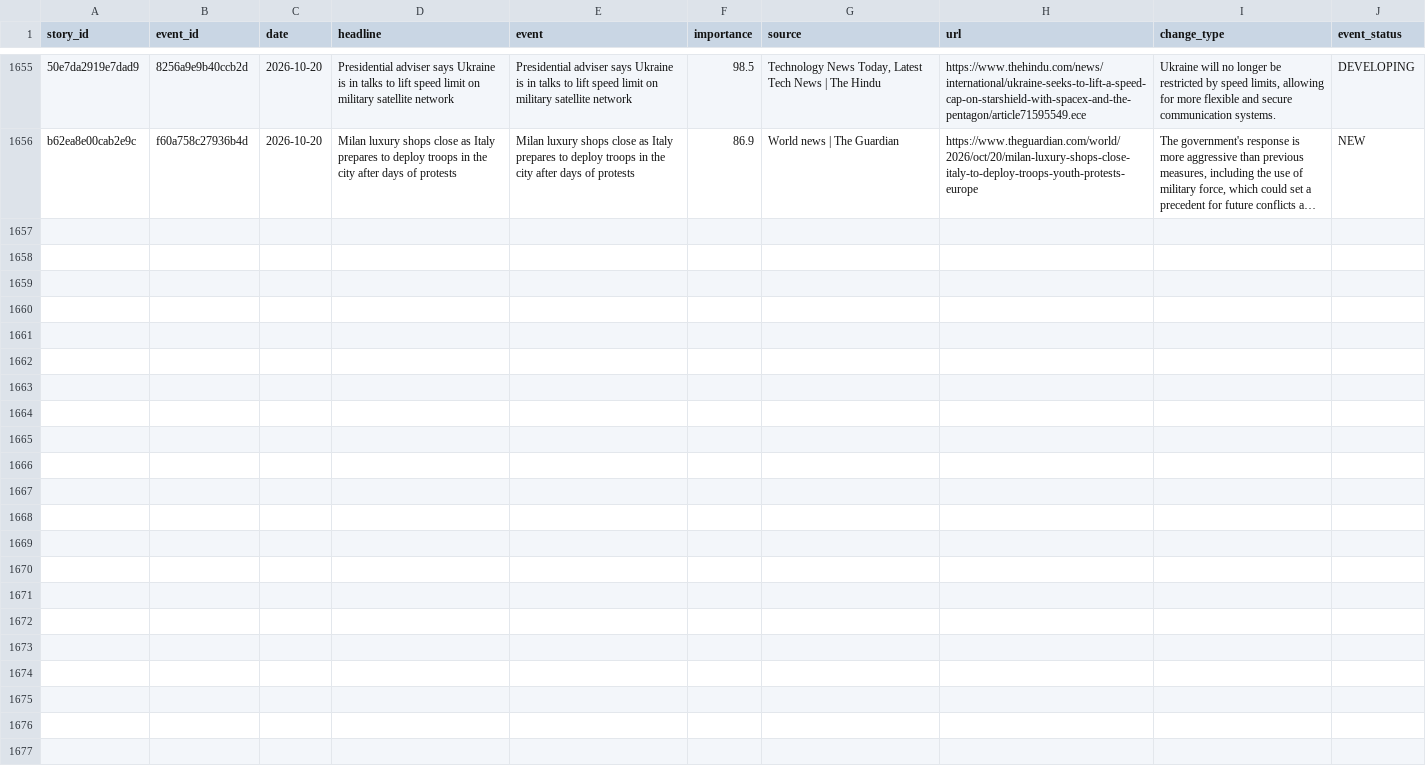
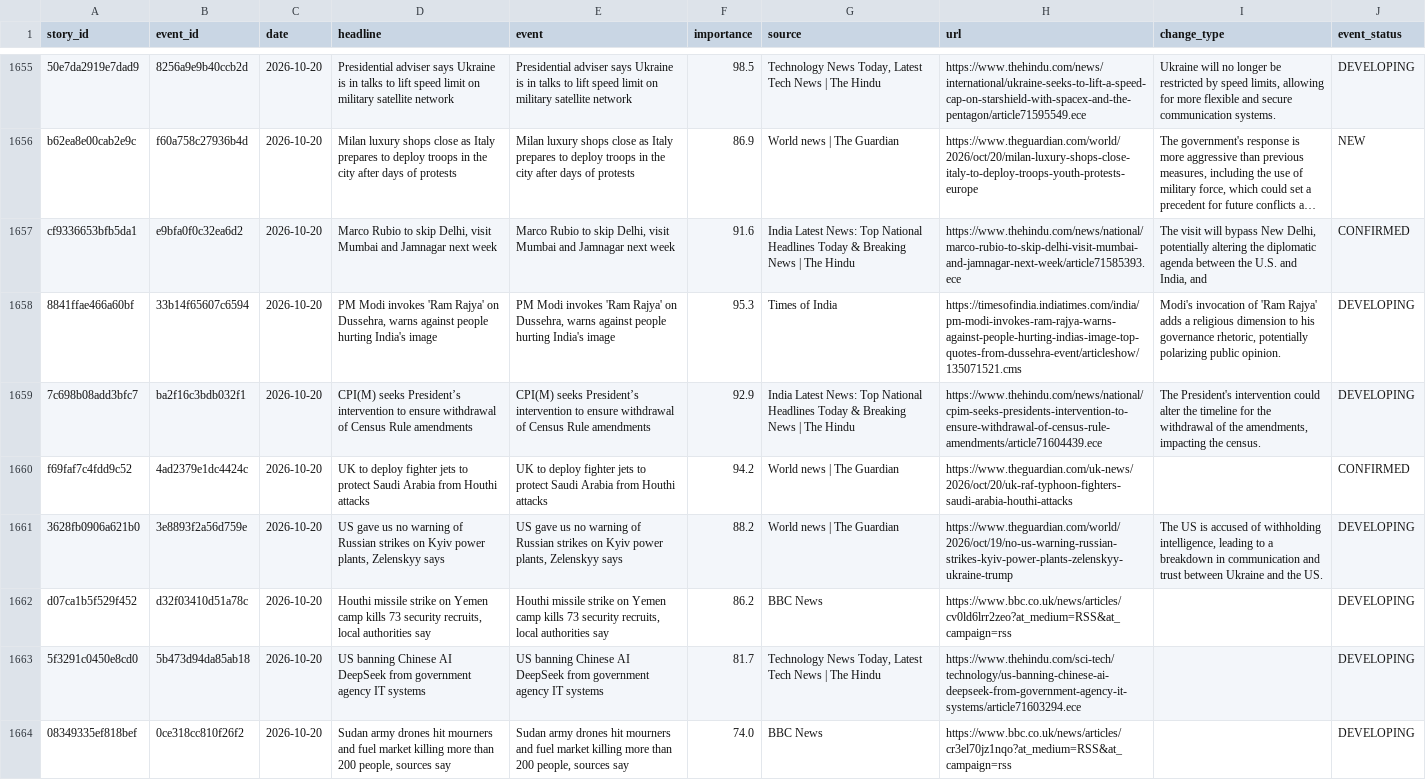
Before and after one commit to vishwasgarg5/news-knowledge-bot, a CSV file: data/story_timeline.csv, drawn as a sheet; only a part is shown, gaps mark what is left out; long unchanged cells end in …; the diff names each change by its address in the sheet, - before the commit and + after, or states it on an @@ line.

```diff
--- a/data/story_timeline.csv
+++ b/data/story_timeline.csv
+row 1657: cf9336653bfb5da1 | e9bfa0f0c32ea6d2 | 2026-10-20 | Marco Rubio to skip Delhi, visit Mumbai and Jamnagar next week | Marco Rubio to skip Delhi, visit Mumbai and Jamnagar next week | 91.6 | India Latest News: Top National Headlines Today & Breaking News | The Hindu | https://www.thehindu.com/news/national/marco-rubio-to-skip-delhi-visit-mumbai-and-jamnagar-next-week/article71585393.ece | The visit will bypass New Delhi, potentially altering the diplomatic agenda between the U.S. and India, and | CONFIRMED
+row 1658: 8841ffae466a60bf | 33b14f65607c6594 | 2026-10-20 | PM Modi invokes 'Ram Rajya' on Dussehra, warns against people hurting India's image | PM Modi invokes 'Ram Rajya' on Dussehra, warns against people hurting India's image | 95.3 | Times of India | https://timesofindia.indiatimes.com/india/pm-modi-invokes-ram-rajya-warns-against-people-hurting-indias-image-top-quotes-from-dussehra-event/articleshow/135071521.cms | Modi's invocation of 'Ram Rajya' adds a religious dimension to his governance rhetoric, potentially polarizing public opinion. | DEVELOPING
+row 1659: 7c698b08add3bfc7 | ba2f16c3bdb032f1 | 2026-10-20 | CPI(M) seeks President’s intervention to ensure withdrawal of Census Rule amendments | CPI(M) seeks President’s intervention to ensure withdrawal of Census Rule amendments | 92.9 | India Latest News: Top National Headlines Today & Breaking News | The Hindu | https://www.thehindu.com/news/national/cpim-seeks-presidents-intervention-to-ensure-withdrawal-of-census-rule-amendments/article71604439.ece | The President's intervention could alter the timeline for the withdrawal of the amendments, impacting the census. | DEVELOPING
+row 1660: f69faf7c4fdd9c52 | 4ad2379e1dc4424c | 2026-10-20 | UK to deploy fighter jets to protect Saudi Arabia from Houthi attacks | UK to deploy fighter jets to protect Saudi Arabia from Houthi attacks | 94.2 | World news | The Guardian | https://www.theguardian.com/uk-news/2026/oct/20/uk-raf-typhoon-fighters-saudi-arabia-houthi-attacks |  | CONFIRMED
+row 1661: 3628fb0906a621b0 | 3e8893f2a56d759e | 2026-10-20 | US gave us no warning of Russian strikes on Kyiv power plants, Zelenskyy says | US gave us no warning of Russian strikes on Kyiv power plants, Zelenskyy says | 88.2 | World news | The Guardian | https://www.theguardian.com/world/2026/oct/19/no-us-warning-russian-strikes-kyiv-power-plants-zelenskyy-ukraine-trump | The US is accused of withholding intelligence, leading to a breakdown in communication and trust between Ukraine and the US. | DEVELOPING
+row 1662: d07ca1b5f529f452 | d32f03410d51a78c | 2026-10-20 | Houthi missile strike on Yemen camp kills 73 security recruits, local authorities say | Houthi missile strike on Yemen camp kills 73 security recruits, local authorities say | 86.2 | BBC News | https://www.bbc.co.uk/news/articles/cv0ld6lrr2zeo?at_medium=RSS&at_campaign=rss |  | DEVELOPING
+row 1663: 5f3291c0450e8cd0 | 5b473d94da85ab18 | 2026-10-20 | US banning Chinese AI DeepSeek from government agency IT systems | US banning Chinese AI DeepSeek from government agency IT systems | 81.7 | Technology News Today, Latest Tech News | The Hindu | https://www.thehindu.com/sci-tech/technology/us-banning-chinese-ai-deepseek-from-government-agency-it-systems/article71603294.ece |  | DEVELOPING
+row 1664: 08349335ef818bef | 0ce318cc810f26f2 | 2026-10-20 | Sudan army drones hit mourners and fuel market killing more than 200 people, sources say | Sudan army drones hit mourners and fuel market killing more than 200 people, sources say | 74.0 | BBC News | https://www.bbc.co.uk/news/articles/cr3el70jz1nqo?at_medium=RSS&at_campaign=rss |  | DEVELOPING
```
Also changed, not shown: data/entity_memory.csv, data/event_memory.csv, 8 other files.
